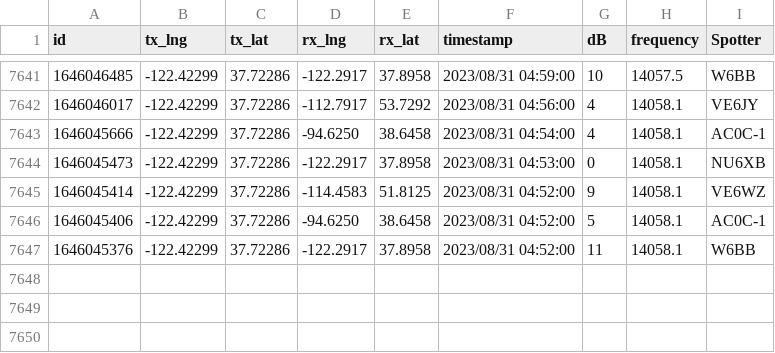
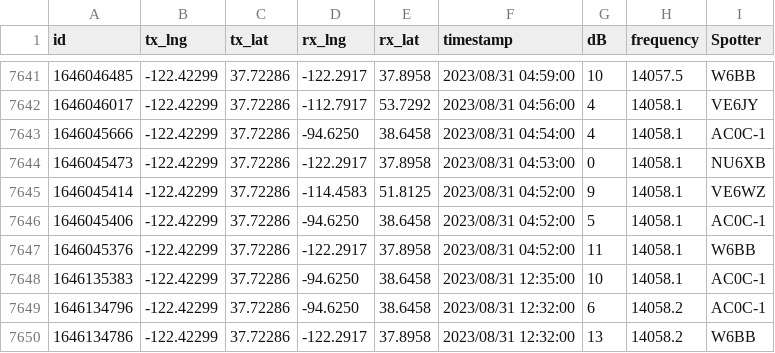
Before and after one commit to hcarter333/rm-rbn-history, a CSV file: rm_rnb_history_pres.csv, drawn as a sheet; only a part is shown, gaps mark what is left out.

```diff
--- a/rm_rnb_history_pres.csv
+++ b/rm_rnb_history_pres.csv
@@ -7647 +7647,4 @@ id,tx_lng,tx_lat,rx_lng,rx_lat,timestamp,dB,frequency,Spotter
 1646045376,-122.42299,37.72286,-122.2917,37.8958,2023/08/31 04:52:00,11,14058.1,W6BB
+1646135383,-122.42299,37.72286,-94.6250,38.6458,2023/08/31 12:35:00,10,14058.1,AC0C-1
+1646134796,-122.42299,37.72286,-94.6250,38.6458,2023/08/31 12:32:00,6,14058.2,AC0C-1
+1646134786,-122.42299,37.72286,-122.2917,37.8958,2023/08/31 12:32:00,13,14058.2,W6BB
```
Also changed, not shown: rm_rnb_history.csv, 2 other files.
